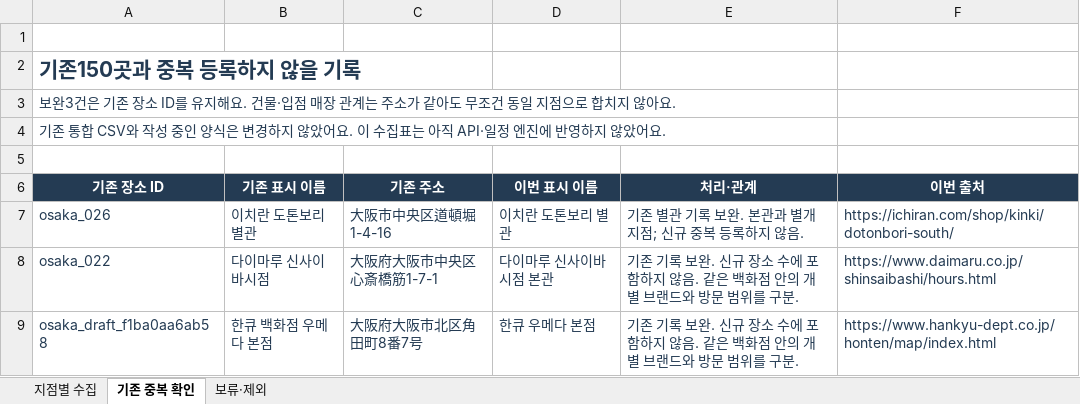
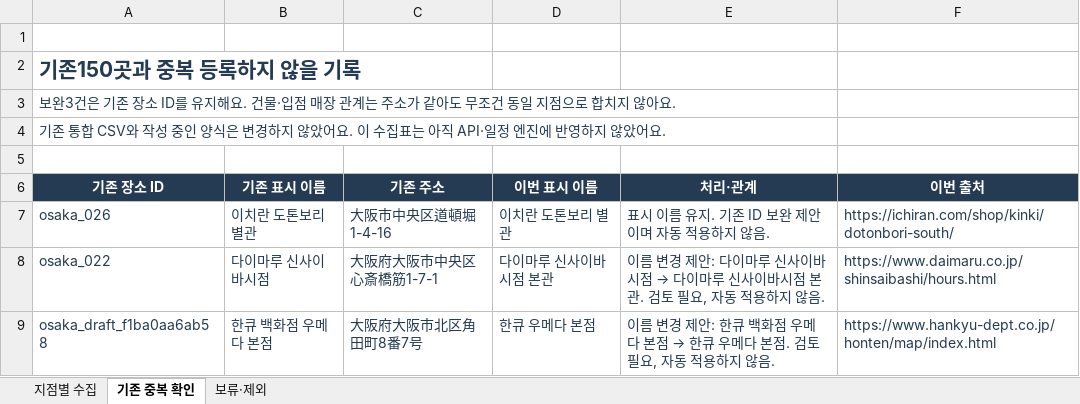
Before and after one commit to travel-recommender/gachilo, an Excel workbook: data/collections/osaka_branches_20261019/collection.xlsx, sheet 기존 중복 확인, drawn as a sheet; values as stored, in another font and other column widths than the file's, no borders; table styles not drawn; the diff names each change by its address in the sheet, - before the commit and + after, or states it on an @@ line.

```diff
--- a/data/collections/osaka_branches_20261019/collection.xlsx (sheet 기존 중복 확인)
+++ b/data/collections/osaka_branches_20261019/collection.xlsx (sheet 기존 중복 확인)
-E7 (처리·관계): 기존 별관 기록 보완. 본관과 별개 지점; 신규 중복 등록하지 않음.
+E7 (처리·관계): 표시 이름 유지. 기존 ID 보완 제안이며 자동 적용하지 않음.
@@ E8 (처리·관계): 기존 기록 보완. 신규 장소 수에 포함하지 않음. 같은 백화점 안의 개별 브랜드와 방문 범위를 구분. → 이름 변경 제안: 다이마루 신사이바시점 → 다이마루 신사이바시점 본관. 검토 필요, 자동 적용하지 않음. @@
@@ E9 (처리·관계): 기존 기록 보완. 신규 장소 수에 포함하지 않음. 같은 백화점 안의 개별 브랜드와 방문 범위를 구분. → 이름 변경 제안: 한큐 백화점 우메다 본점 → 한큐 우메다 본점. 검토 필요, 자동 적용하지 않음. @@
```
Also changed, not shown: sheet 지점별 수집, sheet 보류·제외, 5 other files.
